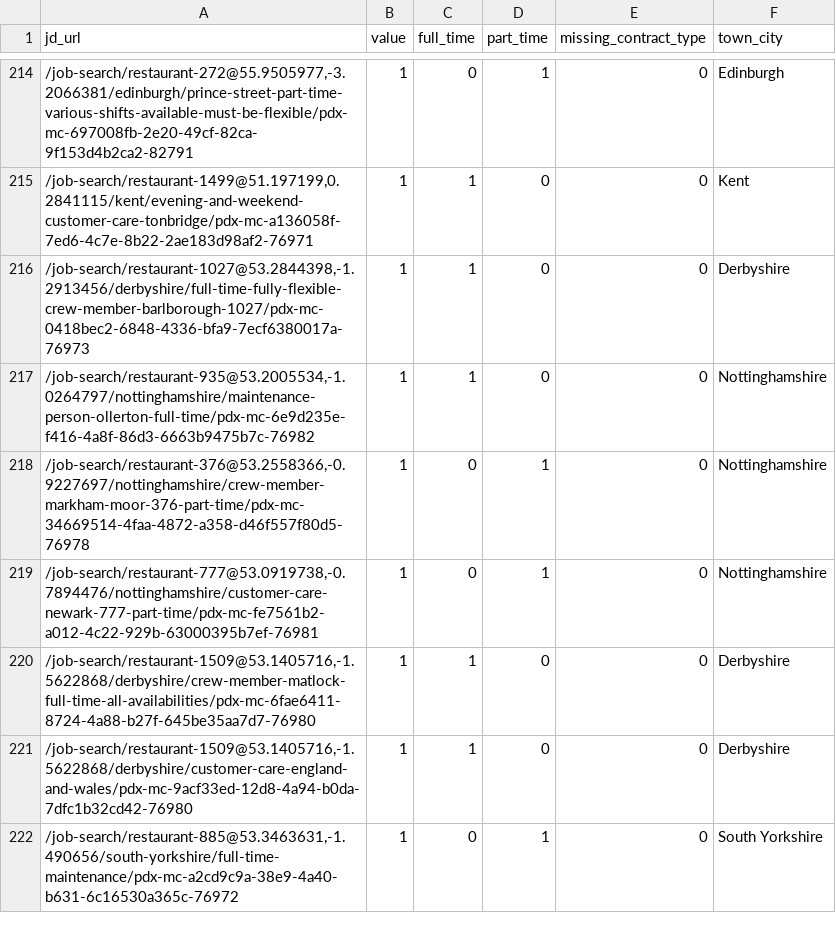
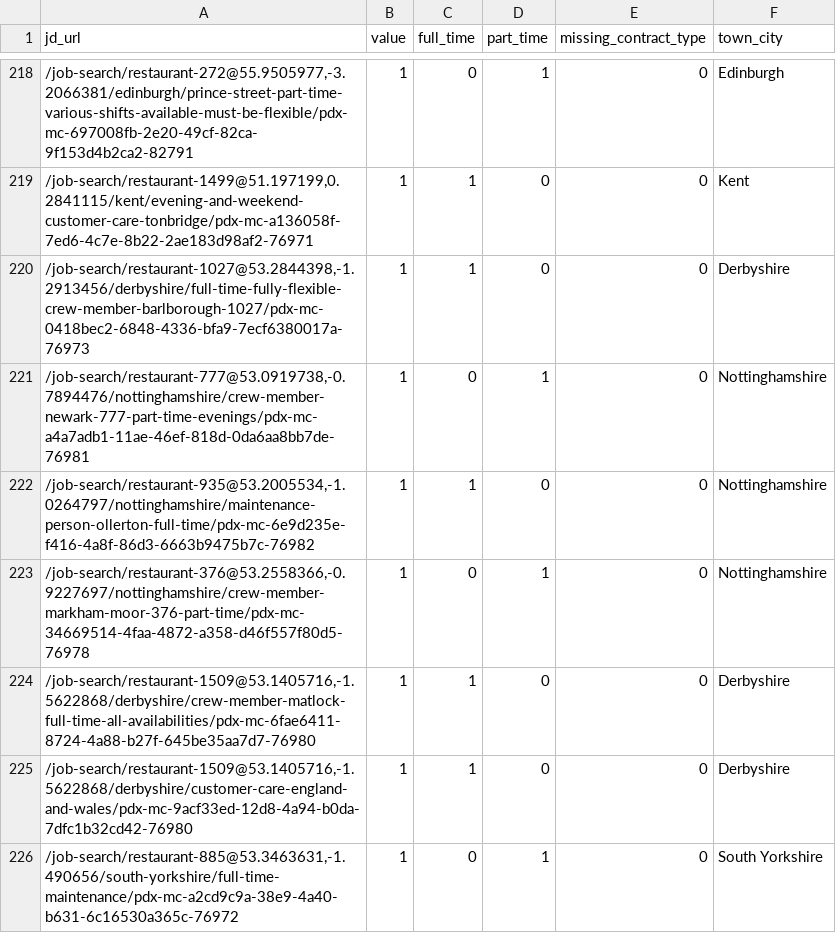
Before and after one commit to aaronisaacs-glitch/mcdonalds-job-tracker, a CSV file: current_jobs.csv, drawn as a sheet; only a part is shown, gaps mark what is left out; removed rows and columns are numbered as before the commit, all else as after; the diff covers the shown part only; the diff names each change by its address in the sheet, - before the commit and + after, or states it on an @@ line.

```diff
--- a/current_jobs.csv
+++ b/current_jobs.csv
+row 221: /job-search/restaurant-777@53.0919738,-0.7894476/nottinghamshire/crew-member-newark-777-part-time-evenings/pdx-mc-a4a7adb1-11ae-46ef-818d-0da6aa8bb7de-76981 | 1 | 0 | 1 | 0 | Nottinghamshire
-row 219: /job-search/restaurant-777@53.0919738,-0.7894476/nottinghamshire/customer-care-newark-777-part-time/pdx-mc-fe7561b2-a012-4c22-929b-63000395b7ef-76981 | 1 | 0 | 1 | 0 | Nottinghamshire
```
Also changed, not shown: 10 added rows, 5 removed rows and 1 edited cell elsewhere in this file, job_counts.csv.
